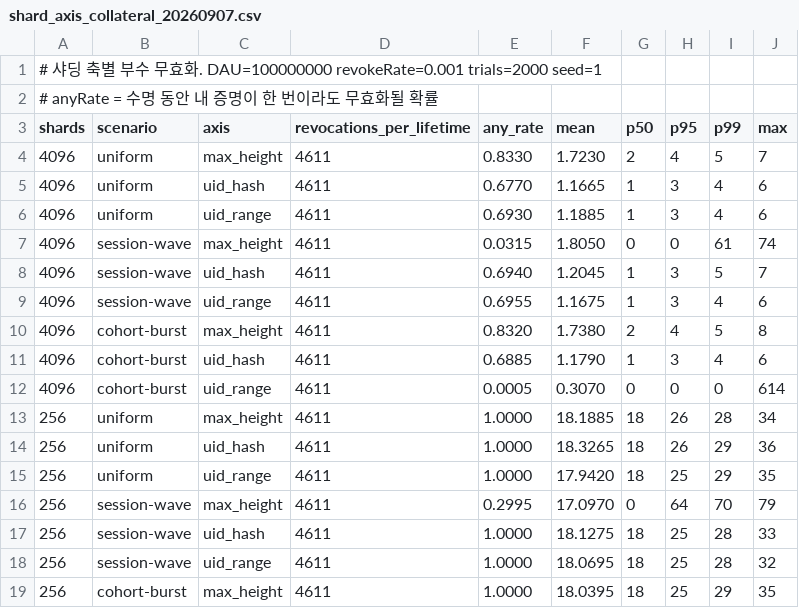
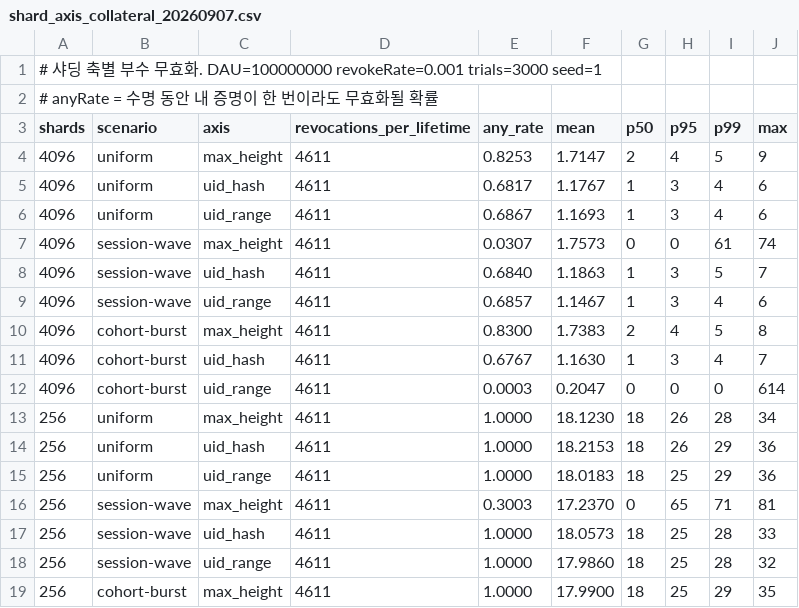
Before and after one commit to mhjung93/google-oidc-demo, a CSV file: results/shard_axis_collateral_20260907.csv, drawn as a sheet; only a part is shown; the diff covers the shown part only.

```diff
--- a/results/shard_axis_collateral_20260907.csv
+++ b/results/shard_axis_collateral_20260907.csv
@@ -1,19 +1,19 @@
-# 샤딩 축별 부수 무효화. DAU=100000000 revokeRate=0.001 trials=2000 seed=1
+# 샤딩 축별 부수 무효화. DAU=100000000 revokeRate=0.001 trials=3000 seed=1
 # anyRate = 수명 동안 내 증명이 한 번이라도 무효화될 확률
 shards,scenario,axis,revocations_per_lifetime,any_rate,mean,p50,p95,p99,max
-4096,uniform,max_height,4611,0.8330,1.7230,2,4,5,7
-4096,uniform,uid_hash,4611,0.6770,1.1665,1,3,4,6
-4096,uniform,uid_range,4611,0.6930,1.1885,1,3,4,6
-4096,session-wave,max_height,4611,0.0315,1.8050,0,0,61,74
-4096,session-wave,uid_hash,4611,0.6940,1.2045,1,3,5,7
-4096,session-wave,uid_range,4611,0.6955,1.1675,1,3,4,6
-4096,cohort-burst,max_height,4611,0.8320,1.7380,2,4,5,8
-4096,cohort-burst,uid_hash,4611,0.6885,1.1790,1,3,4,6
-4096,cohort-burst,uid_range,4611,0.0005,0.3070,0,0,0,614
-256,uniform,max_height,4611,1.0000,18.1885,18,26,28,34
-256,uniform,uid_hash,4611,1.0000,18.3265,18,26,29,36
-256,uniform,uid_range,4611,1.0000,17.9420,18,25,29,35
-256,session-wave,max_height,4611,0.2995,17.0970,0,64,70,79
-256,session-wave,uid_hash,4611,1.0000,18.1275,18,25,28,33
-256,session-wave,uid_range,4611,1.0000,18.0695,18,25,28,32
-256,cohort-burst,max_height,4611,1.0000,18.0395,18,25,29,35
+4096,uniform,max_height,4611,0.8253,1.7147,2,4,5,9
+4096,uniform,uid_hash,4611,0.6817,1.1767,1,3,4,6
+4096,uniform,uid_range,4611,0.6867,1.1693,1,3,4,6
+4096,session-wave,max_height,4611,0.0307,1.7573,0,0,61,74
+4096,session-wave,uid_hash,4611,0.6840,1.1863,1,3,5,7
+4096,session-wave,uid_range,4611,0.6857,1.1467,1,3,4,6
+4096,cohort-burst,max_height,4611,0.8300,1.7383,2,4,5,8
+4096,cohort-burst,uid_hash,4611,0.6767,1.1630,1,3,4,7
+4096,cohort-burst,uid_range,4611,0.0003,0.2047,0,0,0,614
+256,uniform,max_height,4611,1.0000,18.1230,18,26,28,34
+256,uniform,uid_hash,4611,1.0000,18.2153,18,26,29,36
+256,uniform,uid_range,4611,1.0000,18.0183,18,25,29,36
+256,session-wave,max_height,4611,0.3003,17.2370,0,65,71,81
+256,session-wave,uid_hash,4611,1.0000,18.0573,18,25,28,33
+256,session-wave,uid_range,4611,1.0000,17.9860,18,25,28,32
+256,cohort-burst,max_height,4611,1.0000,17.9900,18,25,29,35
```
Also changed, not shown: 9 added rows and 19 edited cells elsewhere in this file, 1 other file.
